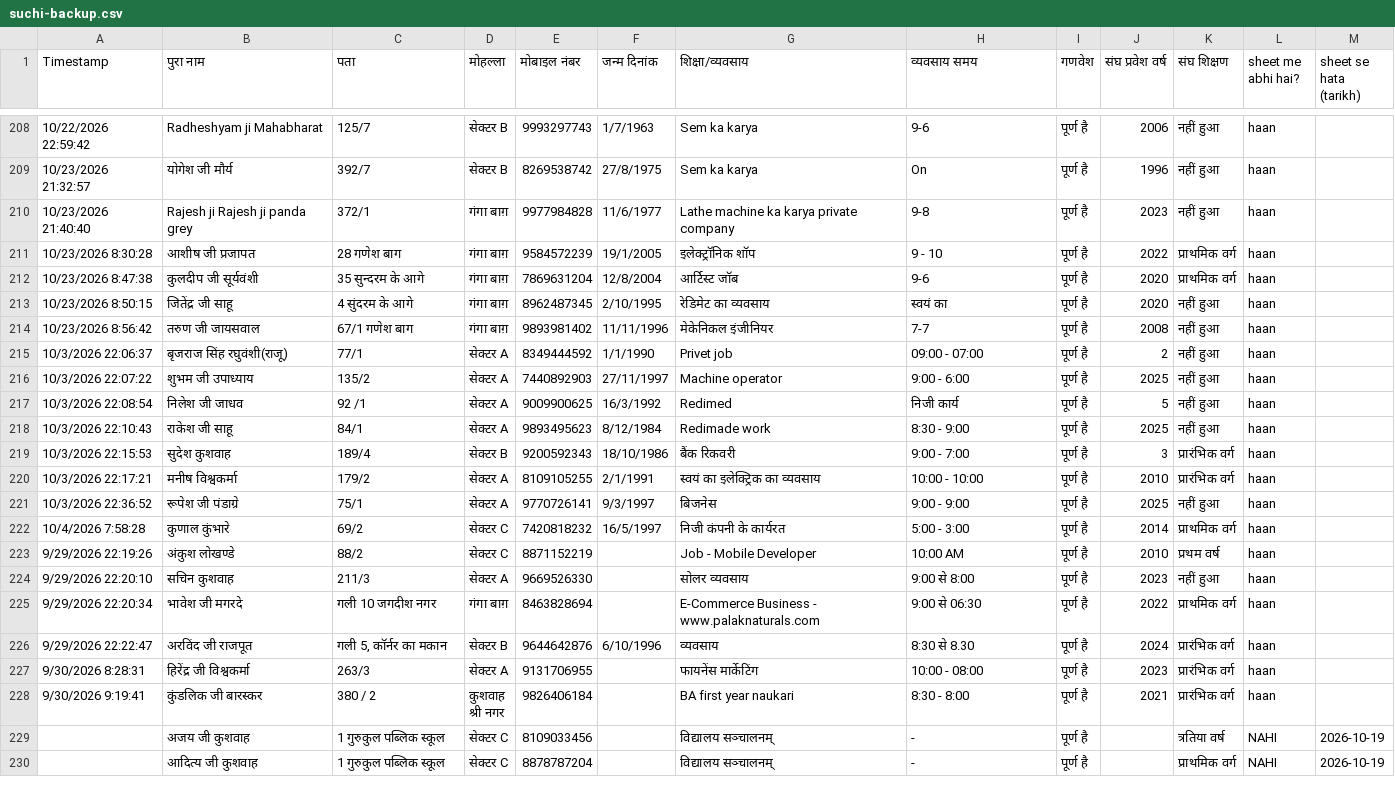
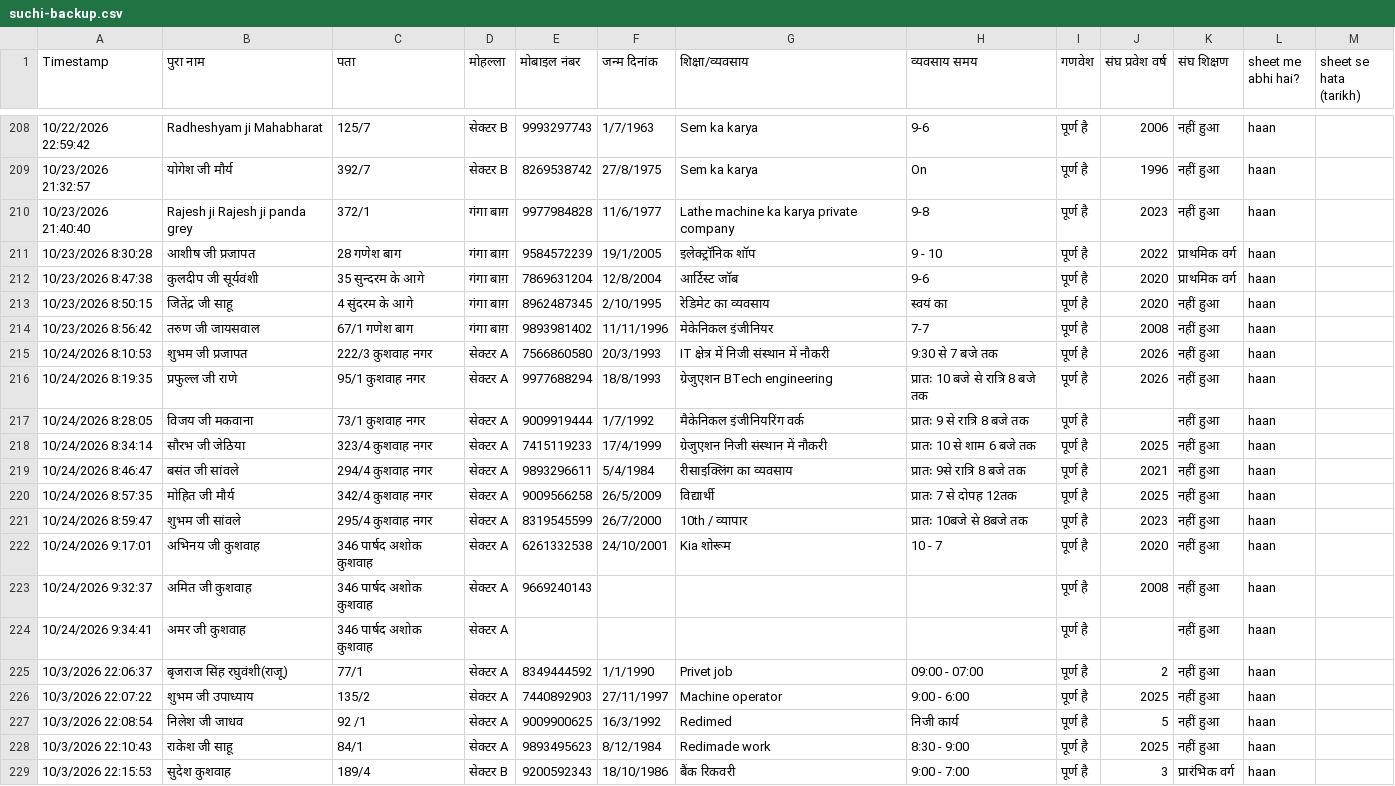
Before and after one commit to hariomvishwkarma/keshav-nagar-basti-suchi, a CSV file: backup/suchi-backup.csv, drawn as a sheet; only a part is shown, gaps mark what is left out; the shorter side is filled out with more unchanged rows; the diff names each change by its address in the sheet, - before the commit and + after, or states it on an @@ line.

Commit message:
Sheet backup update

```diff
--- a/backup/suchi-backup.csv
+++ b/backup/suchi-backup.csv
+row 215: 10/24/2026 8:10:53 | शुभम जी प्रजापत | 222/3 कुशवाह नगर | सेक्टर A | 7566860580 | 20/3/1993 | IT क्षेत्र में निजी संस्थान में नौकरी | 9:30 से 7 बजे तक | पूर्ण है | 2026 | नहीं हुआ | haan
+row 216: 10/24/2026 8:19:35 | प्रफुल्ल जी राणे | 95/1 कुशवाह नगर | सेक्टर A | 9977688294 | 18/8/1993 | ग्रेजुएशन BTech engineering | प्रातः 10 बजे से रात्रि 8 बजे तक | पूर्ण है | 2026 | नहीं हुआ | haan
+row 217: 10/24/2026 8:28:05 | विजय जी मकवाना | 73/1 कुशवाह नगर | सेक्टर A | 9009919444 | 1/7/1992 | मैकेनिकल इंजीनियरिंग वर्क | प्रातः 9 से रात्रि 8 बजे तक | पूर्ण है |  | नहीं हुआ | haan
+row 218: 10/24/2026 8:34:14 | सौरभ जी जेठिया | 323/4 कुशवाह नगर | सेक्टर A | 7415119233 | 17/4/1999 | ग्रेजुएशन निजी संस्थान में नौकरी | प्रातः 10 से शाम 6 बजे तक | पूर्ण है | 2025 | नहीं हुआ | haan
+row 219: 10/24/2026 8:46:47 | बसंत जी सांवले | 294/4 कुशवाह नगर | सेक्टर A | 9893296611 | 5/4/1984 | रीसाइक्लिंग का व्यवसाय | प्रातः 9से रात्रि 8 बजे तक | पूर्ण है | 2021 | नहीं हुआ | haan
+row 220: 10/24/2026 8:57:35 | मोहित जी मौर्य | 342/4 कुशवाह नगर | सेक्टर A | 9009566258 | 26/5/2009 | विद्यार्थी | प्रातः 7 से दोपह 12तक | पूर्ण है | 2025 | नहीं हुआ | haan
+row 221: 10/24/2026 8:59:47 | शुभम जी सांवले | 295/4 कुशवाह नगर | सेक्टर A | 8319545599 | 26/7/2000 | 10th / व्यापार | प्रातः 10बजे से 8बजे तक | पूर्ण है | 2023 | नहीं हुआ | haan
+row 222: 10/24/2026 9:17:01 | अभिनय जी कुशवाह | 346 पार्षद अशोक कुशवाह | सेक्टर A | 6261332538 | 24/10/2001 | Kia शोरूम | 10 - 7 | पूर्ण है | 2020 | नहीं हुआ | haan
+row 223: 10/24/2026 9:32:37 | अमित जी कुशवाह | 346 पार्षद अशोक कुशवाह | सेक्टर A | 9669240143 |  |  |  | पूर्ण है | 2008 | नहीं हुआ | haan
+row 224: 10/24/2026 9:34:41 | अमर जी कुशवाह | 346 पार्षद अशोक कुशवाह | सेक्टर A |  |  |  |  | पूर्ण है |  | नहीं हुआ | haan
```
Also changed, not shown: 1 other file.
